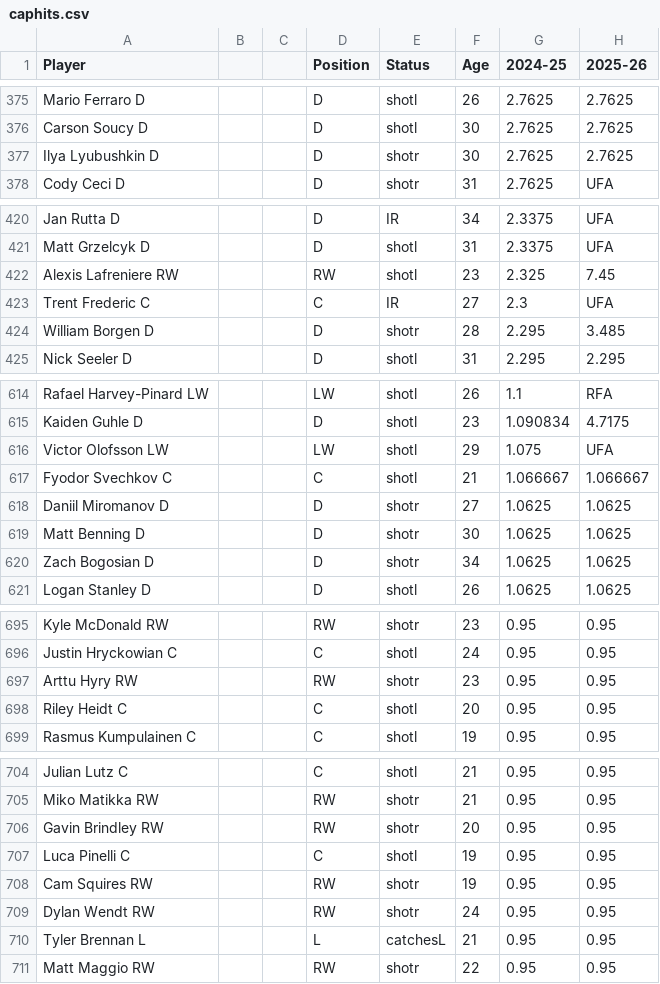
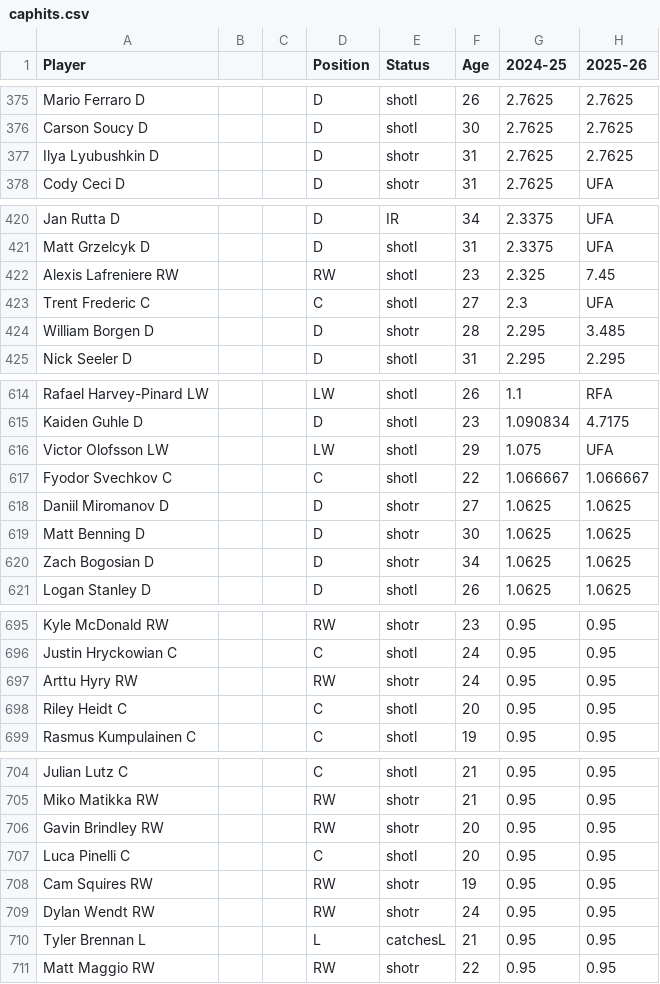
Before and after one commit to kww271/qBneK36JpdQetizHcQM7DMrCSz, a CSV file: caphits.csv, drawn as a sheet; only a part is shown, gaps mark what is left out; the diff covers the shown part only; the diff names each change by its address in the sheet, - before the commit and + after, or states it on an @@ line.

```diff
--- a/caphits.csv
+++ b/caphits.csv
-F377 (Age): 30
+F377 (Age): 31
-E423 (Status): IR
+E423 (Status): shotl
-F617 (Age): 21
+F617 (Age): 22
-F697 (Age): 23
+F697 (Age): 24
-F707 (Age): 19
+F707 (Age): 20
```
Also changed, not shown: 4 added rows, 1 removed row and 14 edited cells elsewhere in this file.
